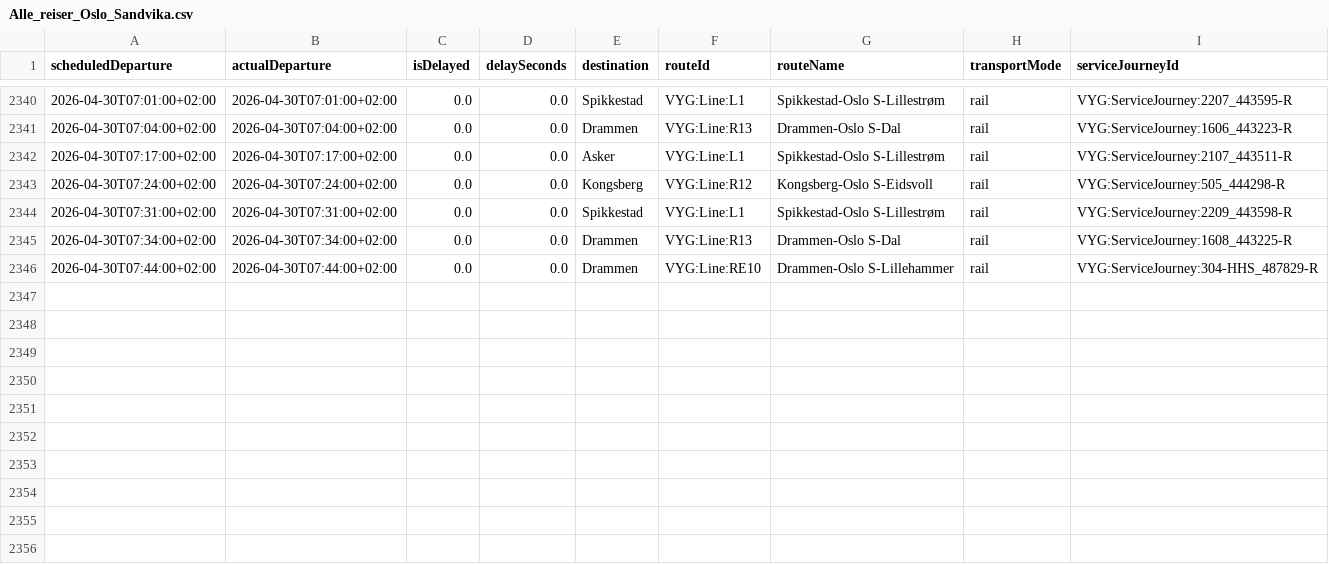
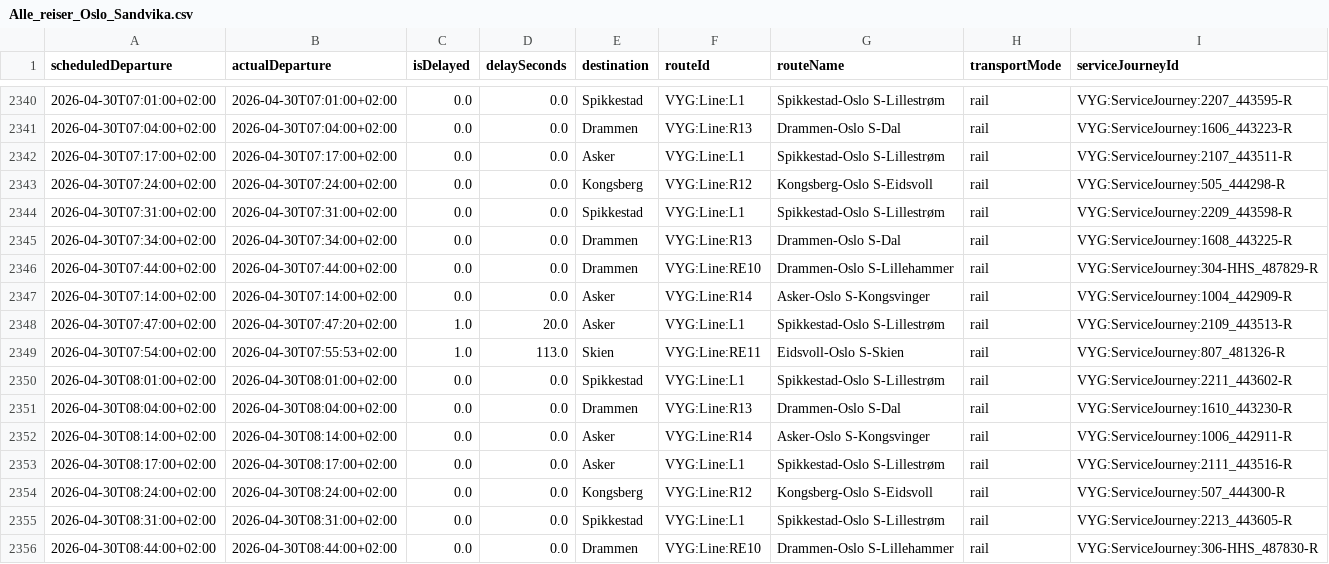
Before and after one commit to simenoddenhansen/togtider, a CSV file: reiser_oslo_sandvika/Alle_reiser_Oslo_Sandvika.csv, drawn as a sheet; only a part is shown, gaps mark what is left out; the diff names each change by its address in the sheet, - before the commit and + after, or states it on an @@ line.

```diff
--- a/reiser_oslo_sandvika/Alle_reiser_Oslo_Sandvika.csv
+++ b/reiser_oslo_sandvika/Alle_reiser_Oslo_Sandvika.csv
+row 2347: 2026-04-30T07:14:00+02:00 | 2026-04-30T07:14:00+02:00 | 0.0 | 0.0 | Asker | VYG:Line:R14 | Asker-Oslo S-Kongsvinger | rail | VYG:ServiceJourney:1004_442909-R
+row 2348: 2026-04-30T07:47:00+02:00 | 2026-04-30T07:47:20+02:00 | 1.0 | 20.0 | Asker | VYG:Line:L1 | Spikkestad-Oslo S-Lillestrøm | rail | VYG:ServiceJourney:2109_443513-R
+row 2349: 2026-04-30T07:54:00+02:00 | 2026-04-30T07:55:53+02:00 | 1.0 | 113.0 | Skien | VYG:Line:RE11 | Eidsvoll-Oslo S-Skien | rail | VYG:ServiceJourney:807_481326-R
+row 2350: 2026-04-30T08:01:00+02:00 | 2026-04-30T08:01:00+02:00 | 0.0 | 0.0 | Spikkestad | VYG:Line:L1 | Spikkestad-Oslo S-Lillestrøm | rail | VYG:ServiceJourney:2211_443602-R
+row 2351: 2026-04-30T08:04:00+02:00 | 2026-04-30T08:04:00+02:00 | 0.0 | 0.0 | Drammen | VYG:Line:R13 | Drammen-Oslo S-Dal | rail | VYG:ServiceJourney:1610_443230-R
+row 2352: 2026-04-30T08:14:00+02:00 | 2026-04-30T08:14:00+02:00 | 0.0 | 0.0 | Asker | VYG:Line:R14 | Asker-Oslo S-Kongsvinger | rail | VYG:ServiceJourney:1006_442911-R
+row 2353: 2026-04-30T08:17:00+02:00 | 2026-04-30T08:17:00+02:00 | 0.0 | 0.0 | Asker | VYG:Line:L1 | Spikkestad-Oslo S-Lillestrøm | rail | VYG:ServiceJourney:2111_443516-R
+row 2354: 2026-04-30T08:24:00+02:00 | 2026-04-30T08:24:00+02:00 | 0.0 | 0.0 | Kongsberg | VYG:Line:R12 | Kongsberg-Oslo S-Eidsvoll | rail | VYG:ServiceJourney:507_444300-R
+row 2355: 2026-04-30T08:31:00+02:00 | 2026-04-30T08:31:00+02:00 | 0.0 | 0.0 | Spikkestad | VYG:Line:L1 | Spikkestad-Oslo S-Lillestrøm | rail | VYG:ServiceJourney:2213_443605-R
+row 2356: 2026-04-30T08:44:00+02:00 | 2026-04-30T08:44:00+02:00 | 0.0 | 0.0 | Drammen | VYG:Line:RE10 | Drammen-Oslo S-Lillehammer | rail | VYG:ServiceJourney:306-HHS_487830-R
```
Also changed, not shown: reiser_oslo_sandvika/OsloS_til_Sandvika_reiser_siste_timen.csv, 2 other files.
